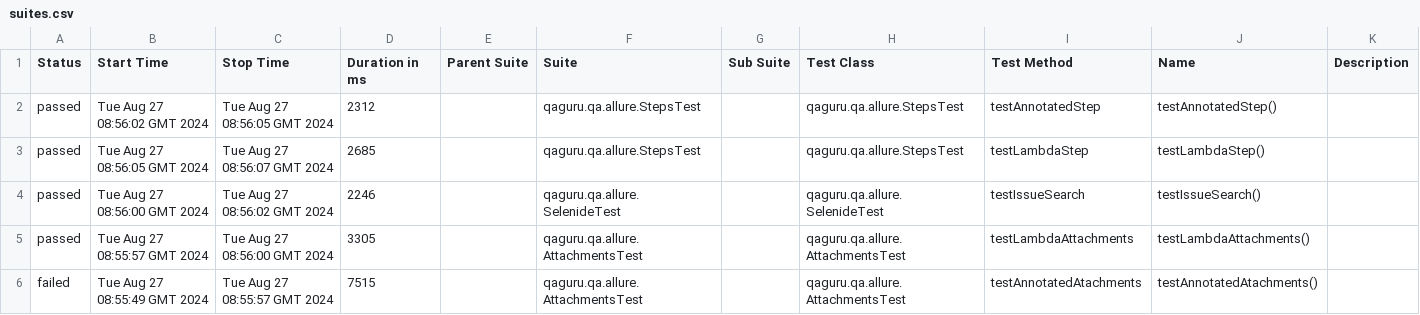
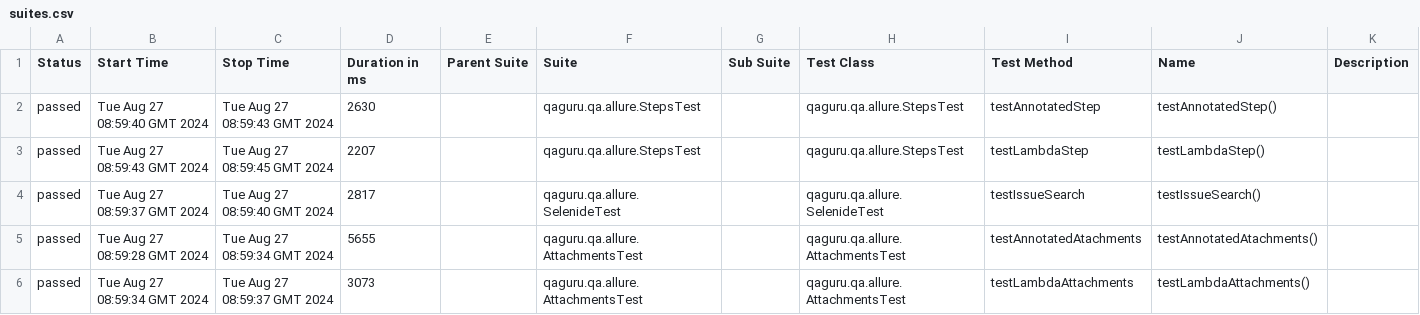
Before and after one commit to kdoublej4/allure_reports_example, a CSV file: 27/data/suites.csv, drawn as a sheet.

```diff
--- a/27/data/suites.csv
+++ b/27/data/suites.csv
@@ -1,6 +1,6 @@
 "Status","Start Time","Stop Time","Duration in ms","Parent Suite","Suite","Sub Suite","Test Class","Test Method","Name","Description"
-"passed","Tue Aug 27 08:56:02 GMT 2024","Tue Aug 27 08:56:05 GMT 2024","2312","","qaguru.qa.allure.StepsTest","","qaguru.qa.allure.StepsTest","testAnnotatedStep","testAnnotatedStep()",""
-"passed","Tue Aug 27 08:56:05 GMT 2024","Tue Aug 27 08:56:07 GMT 2024","2685","","qaguru.qa.allure.StepsTest","","qaguru.qa.allure.StepsTest","testLambdaStep","testLambdaStep()",""
-"passed","Tue Aug 27 08:56:00 GMT 2024","Tue Aug 27 08:56:02 GMT 2024","2246","","qaguru.qa.allure.SelenideTest","","qaguru.qa.allure.SelenideTest","testIssueSearch","testIssueSearch()",""
-"passed","Tue Aug 27 08:55:57 GMT 2024","Tue Aug 27 08:56:00 GMT 2024","3305","","qaguru.qa.allure.AttachmentsTest","","qaguru.qa.allure.AttachmentsTest","testLambdaAttachments","testLambdaAttachments()",""
-"failed","Tue Aug 27 08:55:49 GMT 2024","Tue Aug 27 08:55:57 GMT 2024","7515","","qaguru.qa.allure.AttachmentsTest","","qaguru.qa.allure.AttachmentsTest","testAnnotatedAtachments","testAnnotatedAtachments()",""
+"passed","Tue Aug 27 08:59:40 GMT 2024","Tue Aug 27 08:59:43 GMT 2024","2630","","qaguru.qa.allure.StepsTest","","qaguru.qa.allure.StepsTest","testAnnotatedStep","testAnnotatedStep()",""
+"passed","Tue Aug 27 08:59:43 GMT 2024","Tue Aug 27 08:59:45 GMT 2024","2207","","qaguru.qa.allure.StepsTest","","qaguru.qa.allure.StepsTest","testLambdaStep","testLambdaStep()",""
+"passed","Tue Aug 27 08:59:37 GMT 2024","Tue Aug 27 08:59:40 GMT 2024","2817","","qaguru.qa.allure.SelenideTest","","qaguru.qa.allure.SelenideTest","testIssueSearch","testIssueSearch()",""
+"passed","Tue Aug 27 08:59:28 GMT 2024","Tue Aug 27 08:59:34 GMT 2024","5655","","qaguru.qa.allure.AttachmentsTest","","qaguru.qa.allure.AttachmentsTest","testAnnotatedAtachments","testAnnotatedAtachments()",""
+"passed","Tue Aug 27 08:59:34 GMT 2024","Tue Aug 27 08:59:37 GMT 2024","3073","","qaguru.qa.allure.AttachmentsTest","","qaguru.qa.allure.AttachmentsTest","testLambdaAttachments","testLambdaAttachments()",""
```
Also changed, not shown: 53 other files.
